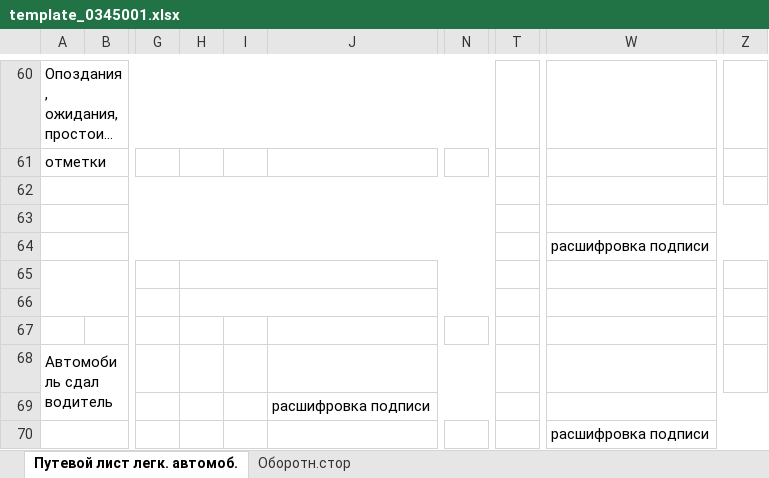
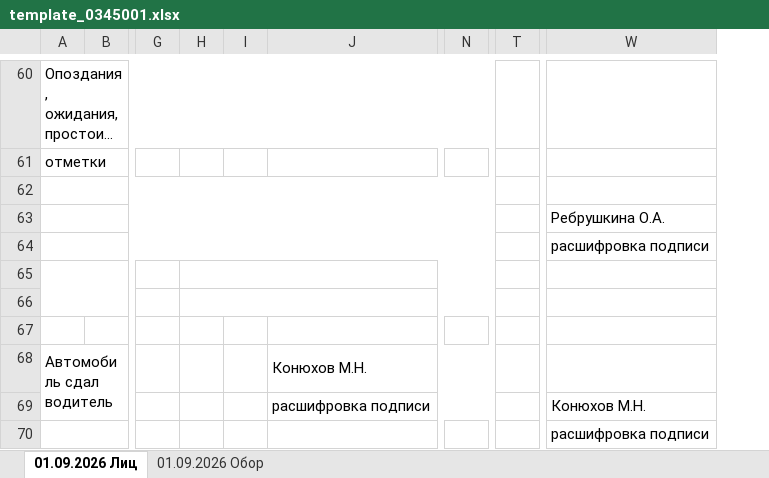
Before and after one commit to MaksimTMB/putevka-rps, an Excel workbook: templates_xls/template_0345001.xlsx, sheet 01.09.2026 Лиц, drawn as a sheet; only a part is shown, gaps mark what is left out; long unchanged cells end in …; values as stored, in another font and other column widths than the file's, no cell formats; removed rows and columns are numbered as before the commit, all else as after; the diff covers the shown part only; the diff names each change by its address in the sheet, - before the commit and + after, or states it on an @@ line.

Commit message:
release(v6.0.0): Два ролевых интерфейса (Админ/Водитель), первичная регистрация Админа, предпросмотр А4 и экспорт Word/Excel на весь лист

```diff
--- a/templates_xls/template_0345001.xlsx (sheet 01.09.2026 Лиц)
+++ b/templates_xls/template_0345001.xlsx (sheet 01.09.2026 Лиц)
-sheet tab: Путевой лист легк. автомоб.
+sheet tab: 01.09.2026 Лиц
-sheet tab: Оборотн.стор
+sheet tab: 01.09.2026 Обор
-column H, empty
-column I, empty
+column H, empty
+column I, empty
-column N, empty
+column N, empty
-column T, empty
+column T, empty
-column Z, empty
-W63: (empty)
+W63: Ребрушкина О.А.
-J68: (empty)
+J68: Конюхов М.Н.
-W69: (empty)
+W69: Конюхов М.Н.
```
Also changed, not shown: 17 edited cells and merged cells elsewhere in this sheet, sheet 01.09.2026 Обор, cell formats, 7 other files.
